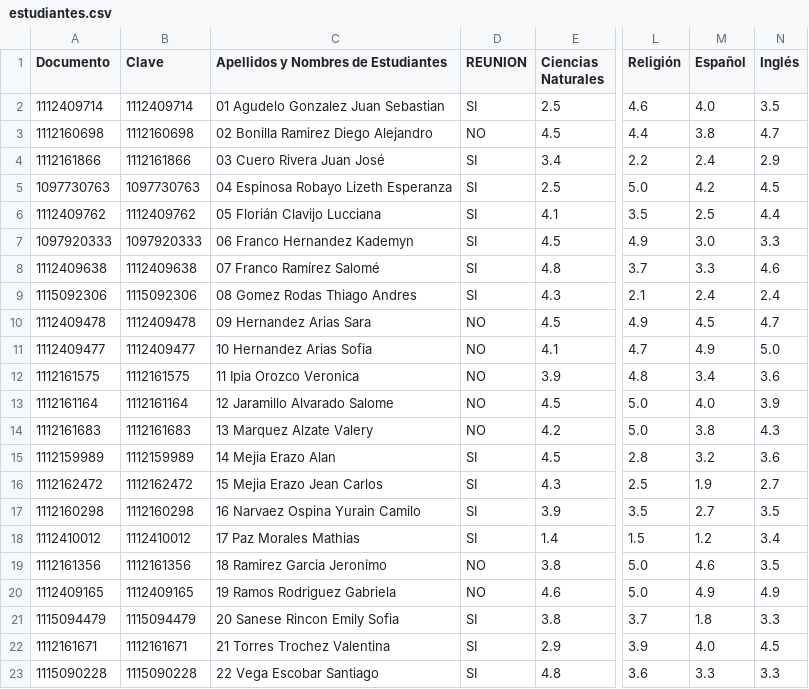
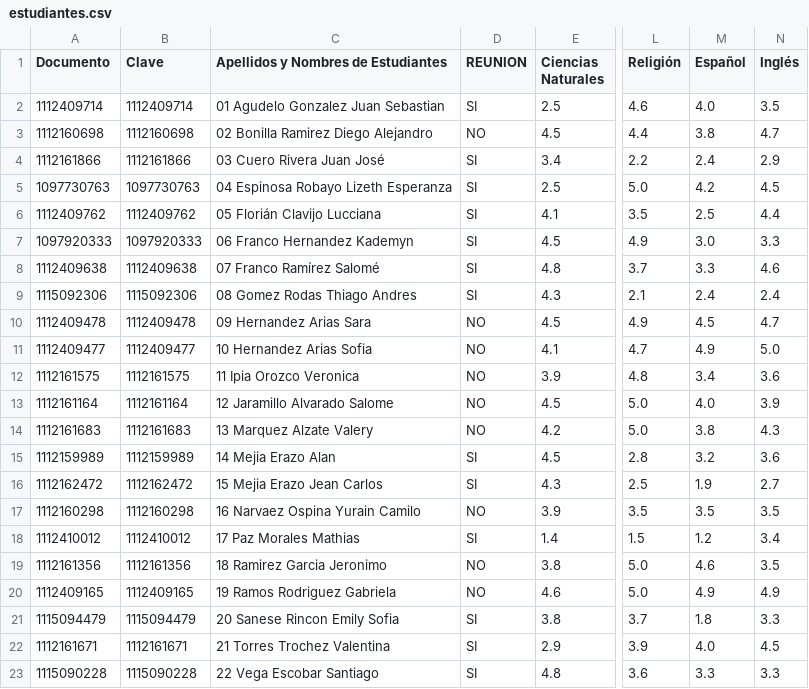
Before and after one commit to iencgraciana-commits/consulta, a CSV file: estudiantes.csv, drawn as a sheet; only a part is shown, gaps mark what is left out; the diff names each change by its address in the sheet, - before the commit and + after, or states it on an @@ line.

Commit message:
Restore estudiantes.csv with original data

```diff
--- a/estudiantes.csv
+++ b/estudiantes.csv
-D17 (REUNION): SI
+D17 (REUNION): NO
-M17 (Español): 2.7
+M17 (Español): 3.5
```
